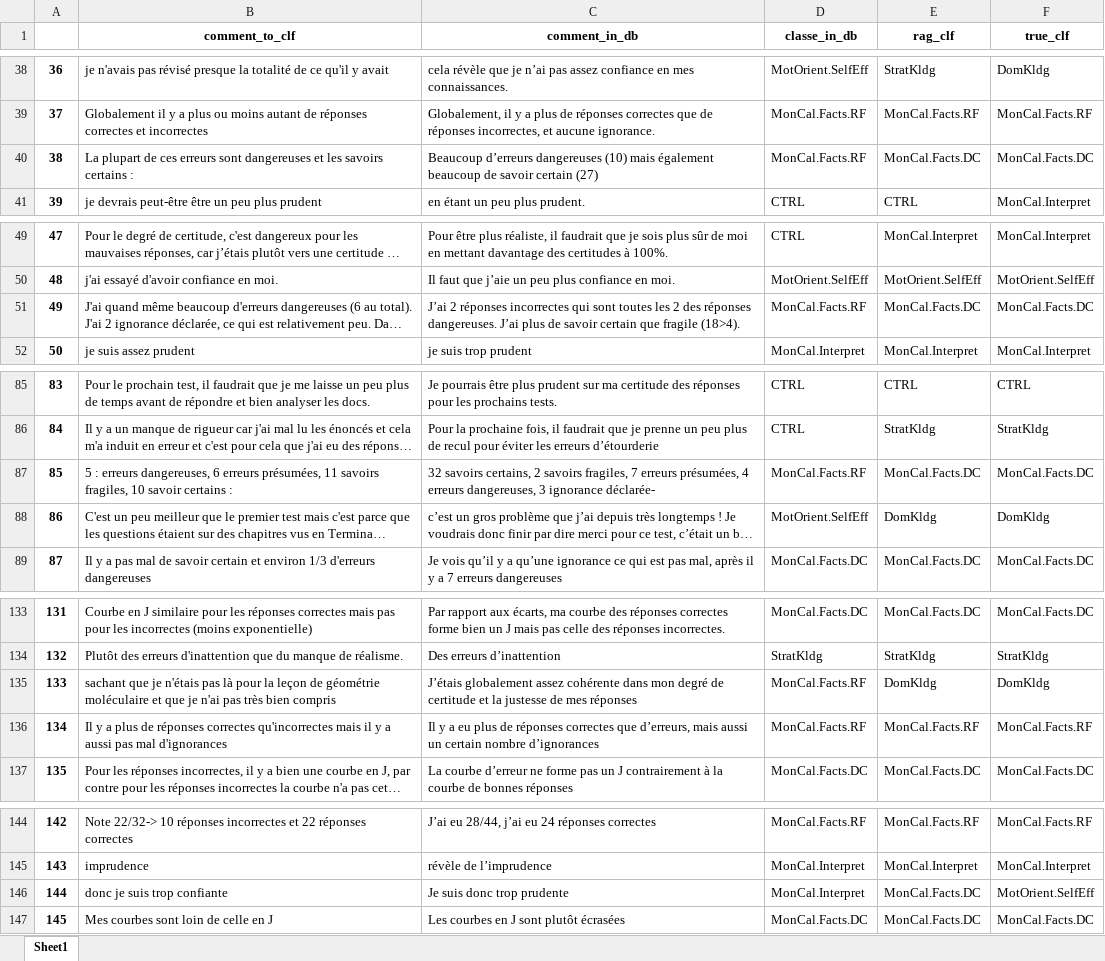
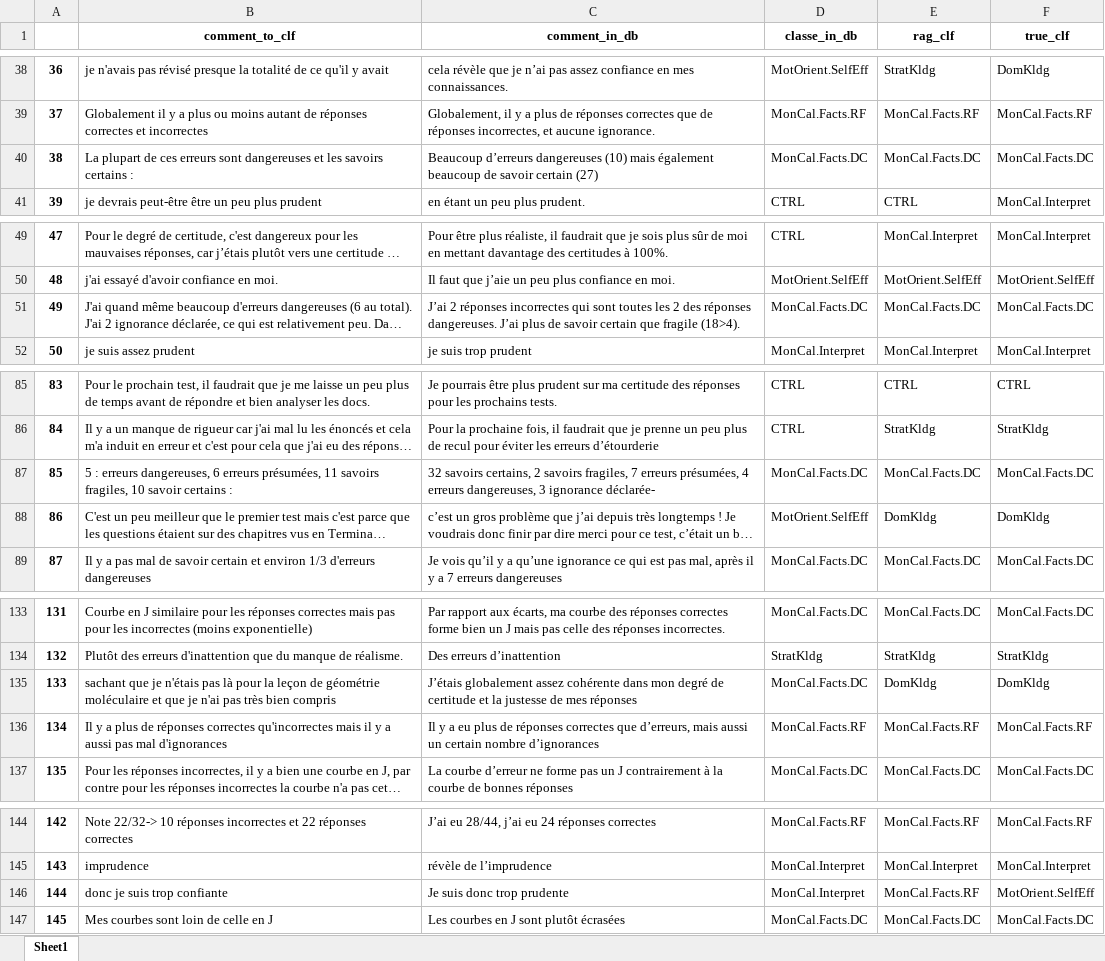
Before and after one commit to kmadou019/subjective-comment-clf, an Excel workbook: rag/excel/baseline_vs_rag.xlsx, sheet Sheet1, drawn as a sheet; only a part is shown, gaps mark what is left out; long unchanged cells end in …; values as stored, in another font and other column widths than the file's, no borders; the diff covers the shown part only; the diff names each change by its address in the sheet, - before the commit and + after, or states it on an @@ line.

```diff
--- a/rag/excel/baseline_vs_rag.xlsx (sheet Sheet1)
+++ b/rag/excel/baseline_vs_rag.xlsx (sheet Sheet1)
-D40 (classe_in_db): MonCal.Facts.RF
+D40 (classe_in_db): MonCal.Facts.DC
-D51 (classe_in_db): MonCal.Facts.RF
+D51 (classe_in_db): MonCal.Facts.DC
-D87 (classe_in_db): MonCal.Facts.RF
+D87 (classe_in_db): MonCal.Facts.DC
-D135 (classe_in_db): MonCal.Facts.RF
+D135 (classe_in_db): MonCal.Facts.DC
-E146 (rag_clf): MonCal.Facts.DC
+E146 (rag_clf): MonCal.Facts.RF
```
Also changed, not shown: 24 edited cells elsewhere in this sheet, 5 other files.
